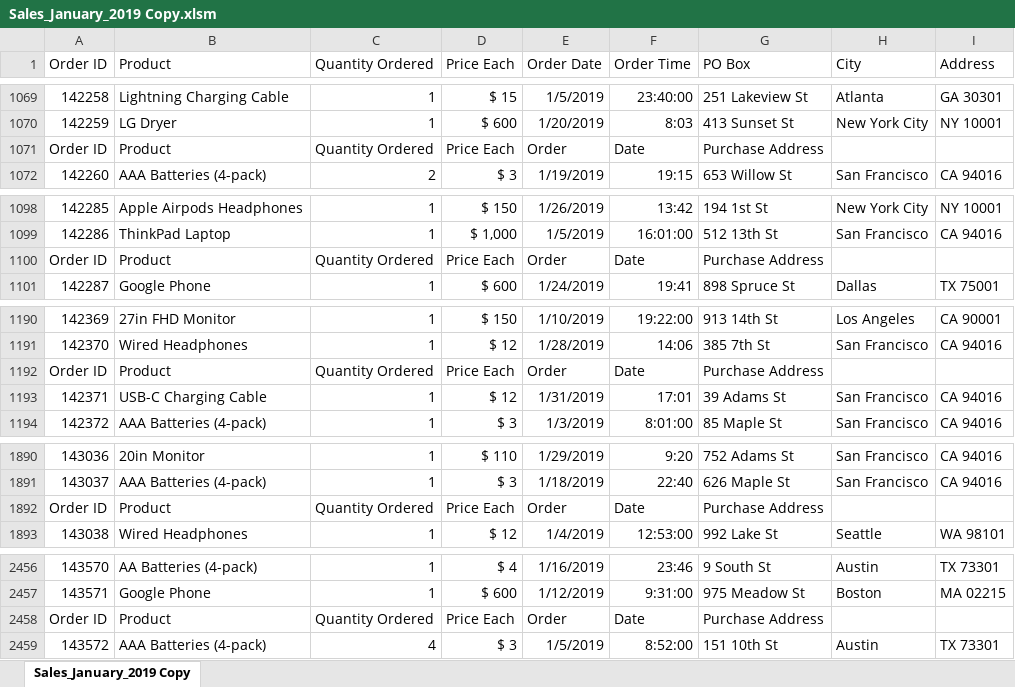
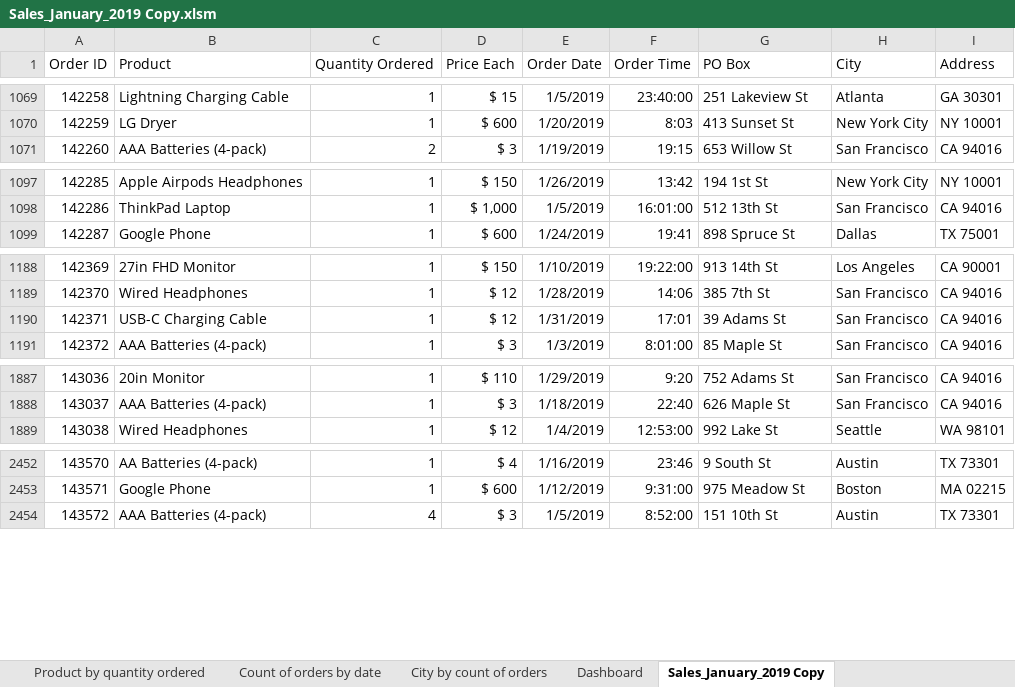
Before and after one commit to BenardCharles/SalesProductData, an Excel workbook: Pic-Ed Final Course Project/Sales_January_2019 Copy.xlsm, sheet Sales_January_2019 Copy, drawn as a sheet; only a part is shown, gaps mark what is left out; values as stored, in another font and other column widths than the file's, no borders; table styles not drawn; the diff covers the shown part only; the diff names each change by its address in the sheet, - before the commit and + after, or states it on an @@ line.

Commit message:
Adds excel dashboard

```diff
--- a/Pic-Ed Final Course Project/Sales_January_2019 Copy.xlsm (sheet Sales_January_2019 Copy)
+++ b/Pic-Ed Final Course Project/Sales_January_2019 Copy.xlsm (sheet Sales_January_2019 Copy)
+sheet tab: Product by quantity ordered
+sheet tab: Count of orders by date
+sheet tab: City by count of orders
+sheet tab: Dashboard
-row 1071: Order ID | Product | Quantity Ordered | Price Each | Order | Date | Purchase Address
-row 1100: Order ID | Product | Quantity Ordered | Price Each | Order | Date | Purchase Address
-row 1192: Order ID | Product | Quantity Ordered | Price Each | Order | Date | Purchase Address
-row 1892: Order ID | Product | Quantity Ordered | Price Each | Order | Date | Purchase Address
-row 2458: Order ID | Product | Quantity Ordered | Price Each | Order | Date | Purchase Address
```
Also changed, not shown: 11 removed rows elsewhere in this sheet, other sheet tabs, charts or pictures.
